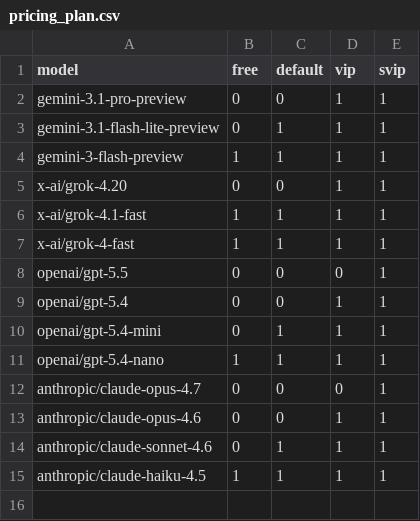
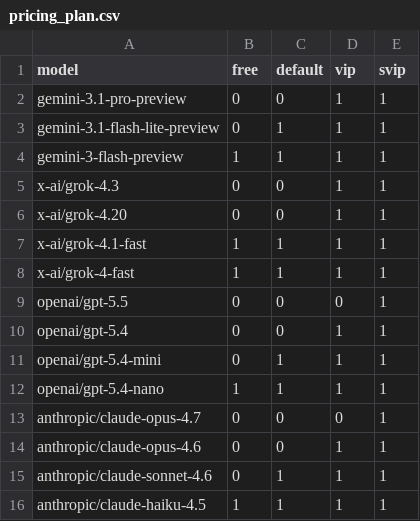
Before and after one commit to ai-mirror-for-free/lobeai, a CSV file: data/pricing_plan.csv, drawn as a sheet; the diff names each change by its address in the sheet, - before the commit and + after, or states it on an @@ line.

Commit message:
renew

```diff
--- a/data/pricing_plan.csv
+++ b/data/pricing_plan.csv
+row 5: x-ai/grok-4.3 | 0 | 0 | 1 | 1
```
